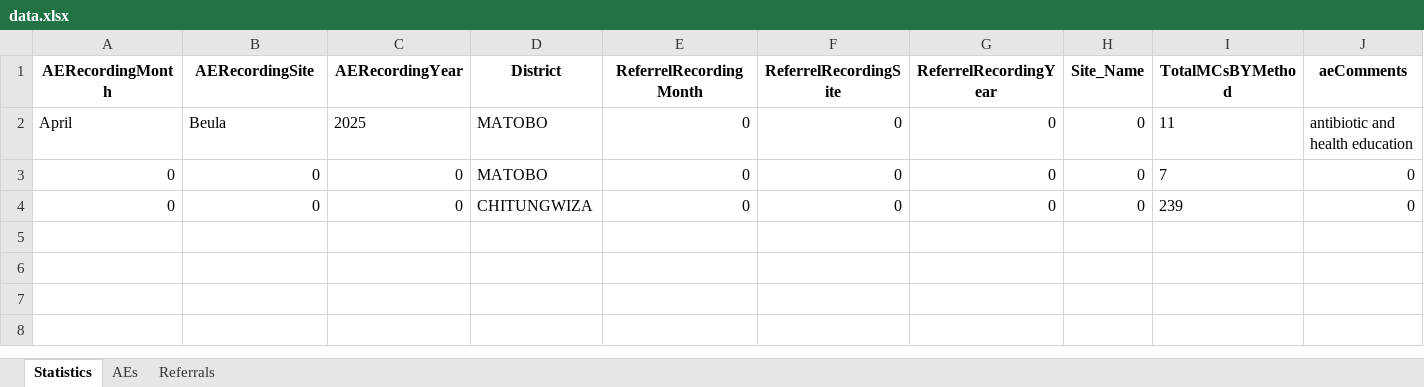
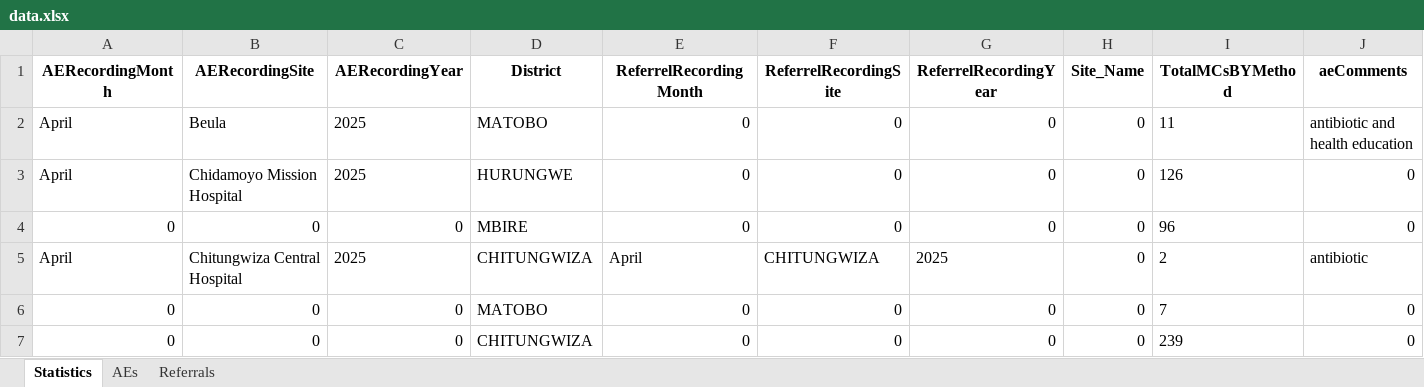
Before and after one commit to ashleymutenha/zazicProgrammaticReport, an Excel workbook: data.xlsx, sheet Statistics, drawn as a sheet; only a part is shown; values as stored, in another font and other column widths than the file's, no borders; rows hold the shown columns only; the diff names each change by its address in the sheet, - before the commit and + after, or states it on an @@ line.

```diff
--- a/data.xlsx (sheet Statistics)
+++ b/data.xlsx (sheet Statistics)
+row 3: April | Chidamoyo Mission Hospital | 2025 | HURUNGWE | 0 | 0 | 0 | 0 | 126 | 0
+row 4: 0 | 0 | 0 | MBIRE | 0 | 0 | 0 | 0 | 96 | 0
+row 5: April | Chitungwiza Central Hospital | 2025 | CHITUNGWIZA | April | CHITUNGWIZA | 2025 | 0 | 2 | antibiotic
```
Also changed, not shown: sheet AEs, sheet Referrals, ZDIPlookup.xlsx, corrections.xlsx, 6 other files.
